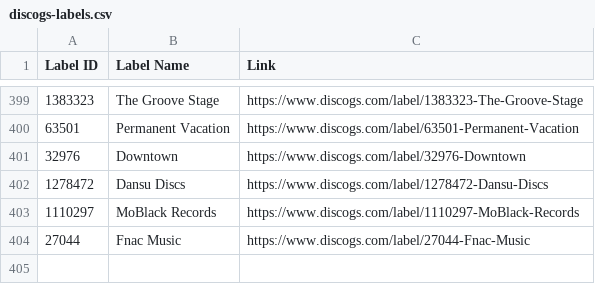
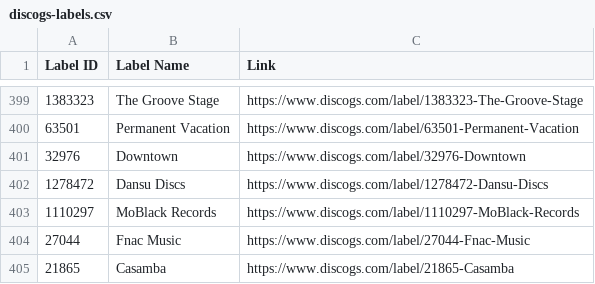
Before and after one commit to mirrorfm/data, a CSV file: discogs-labels.csv, drawn as a sheet; only a part is shown, gaps mark what is left out; the diff names each change by its address in the sheet, - before the commit and + after, or states it on an @@ line.

Commit message:
[label] Casamba

```diff
--- a/discogs-labels.csv
+++ b/discogs-labels.csv
+row 405: 21865 | Casamba | https://www.discogs.com/label/21865-Casamba
```
